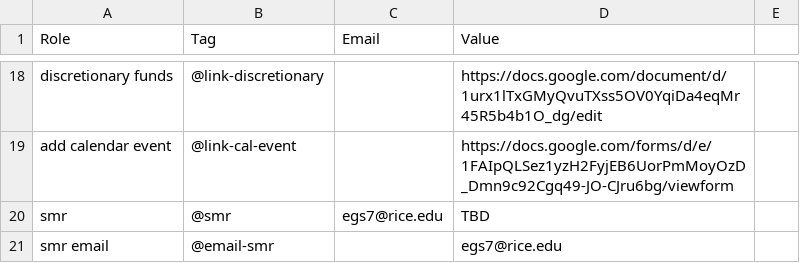
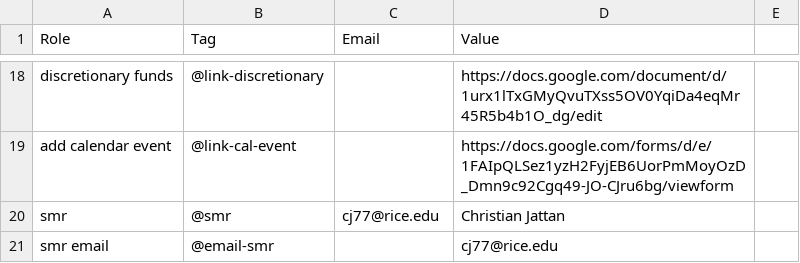
Before and after one commit to WRCWebmasters/WRC-Website, a CSV file: pages/config/general.csv, drawn as a sheet; only a part is shown, gaps mark what is left out.

```diff
--- a/pages/config/general.csv
+++ b/pages/config/general.csv
@@ -19,3 +19,3 @@ discretionary funds,@link-discretionary,,https://docs.google.com/document/d/1urx
 add calendar event,@link-cal-event,,https://docs.google.com/forms/d/e/1FAIpQLSez1yzH2FyjEB6UorPmMoyOzD_Dmn9c92Cgq49-JO-CJru6bg/viewform,,,
-smr,@smr,egs7@rice.edu,TBD,,,
-smr email,@email-smr,,egs7@rice.edu,,,
+smr,@smr,cj77@rice.edu,Christian Jattan,,,
+smr email,@email-smr,,cj77@rice.edu,,,
```
Also changed, not shown: pages/config/leadership.csv, pages/config/paa.csv, 6 other files.
